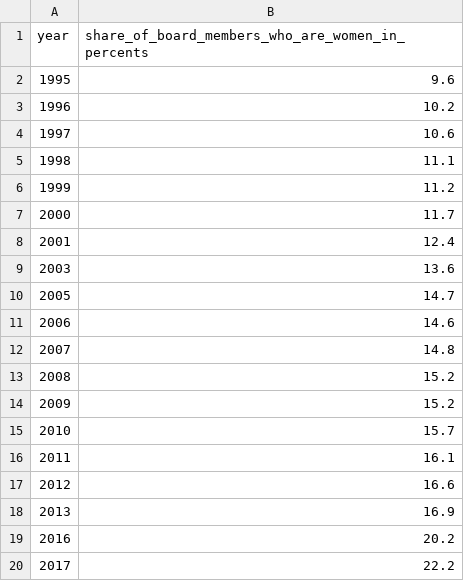
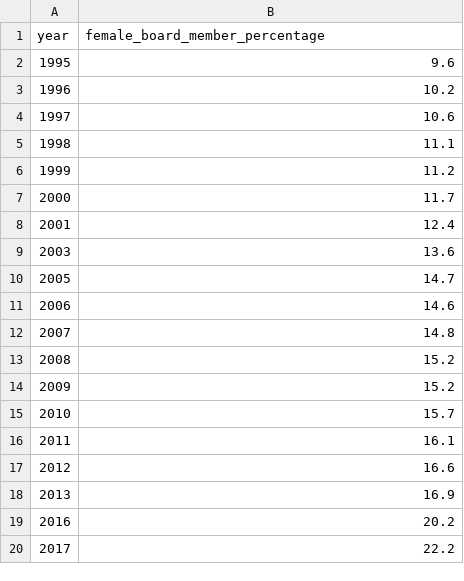
Before and after one commit to Sami-2000/STEP, a CSV file: portfolio/src/main/webapp/WEB-INF/women_board_members.csv, drawn as a sheet.

Commit message:
Update portfolio/src/main/webapp/WEB-INF/women_board_members.csv
Co-authored-by: josephdhurst <65984623+josephdhurst@users.noreply.github.com>

```diff
--- a/portfolio/src/main/webapp/WEB-INF/women_board_members.csv
+++ b/portfolio/src/main/webapp/WEB-INF/women_board_members.csv
@@ -1,2 +1,2 @@
-year,share_of_board_members_who_are_women_in_percents
+year,female_board_member_percentage
 1995,9.6
```
